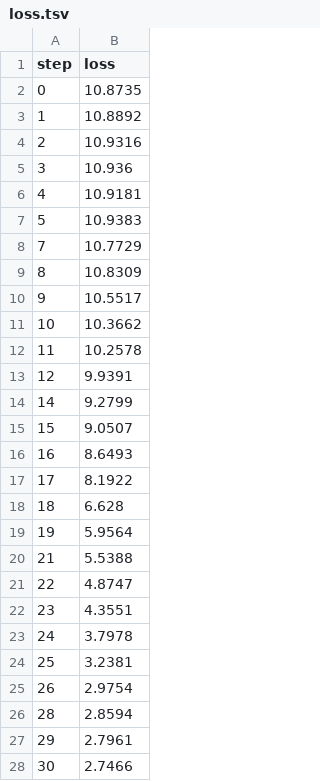
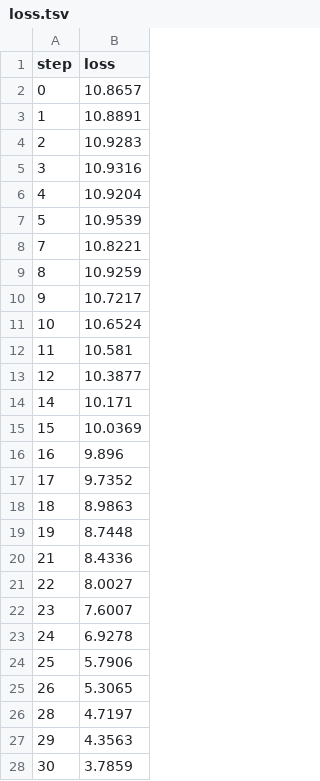
Before and after one commit to BeckResearchLab/nomelt, a TSV file: data/nomelt-model/live/plots/metrics/loss.tsv, drawn as a sheet; only a part is shown; the diff covers the shown part only.

```diff
--- a/data/nomelt-model/live/plots/metrics/loss.tsv
+++ b/data/nomelt-model/live/plots/metrics/loss.tsv
@@ -1,28 +1,28 @@
 step	loss
-0	10.8735
-1	10.8892
-2	10.9316
-3	10.936
-4	10.9181
-5	10.9383
-7	10.7729
-8	10.8309
-9	10.5517
-10	10.3662
-11	10.2578
-12	9.9391
-14	9.2799
-15	9.0507
-16	8.6493
-17	8.1922
-18	6.628
-19	5.9564
-21	5.5388
-22	4.8747
-23	4.3551
-24	3.7978
-25	3.2381
-26	2.9754
-28	2.8594
-29	2.7961
-30	2.7466
+0	10.8657
+1	10.8891
+2	10.9283
+3	10.9316
+4	10.9204
+5	10.9539
+7	10.8221
+8	10.9259
+9	10.7217
+10	10.6524
+11	10.581
+12	10.3877
+14	10.171
+15	10.0369
+16	9.896
+17	9.7352
+18	8.9863
+19	8.7448
+21	8.4336
+22	8.0027
+23	7.6007
+24	6.9278
+25	5.7906
+26	5.3065
+28	4.7197
+29	4.3563
+30	3.7859
```
Also changed, not shown: 18 removed rows and 123 edited cells elsewhere in this file, data/nomelt-model/live/plots/metrics/epoch.tsv, data/nomelt-model/live/plots/metrics/eval_loss.tsv, 24 other files.
